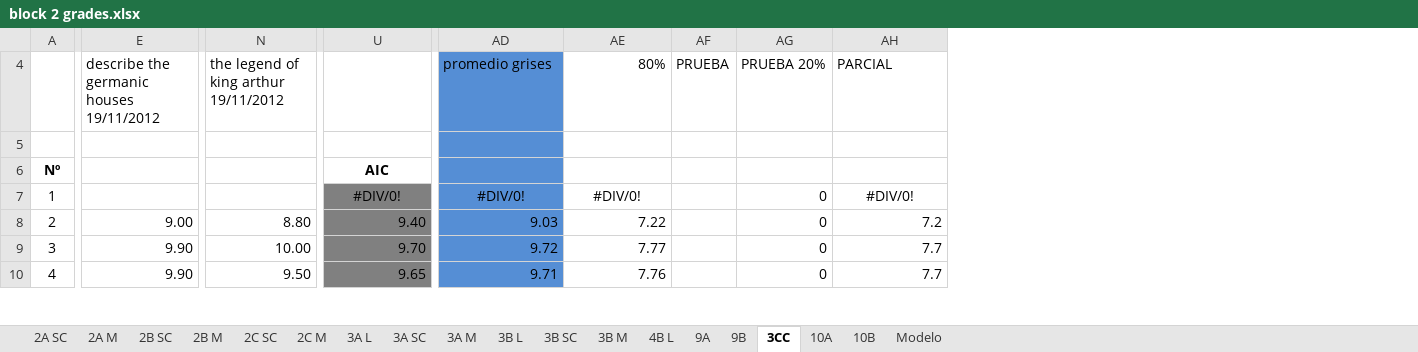
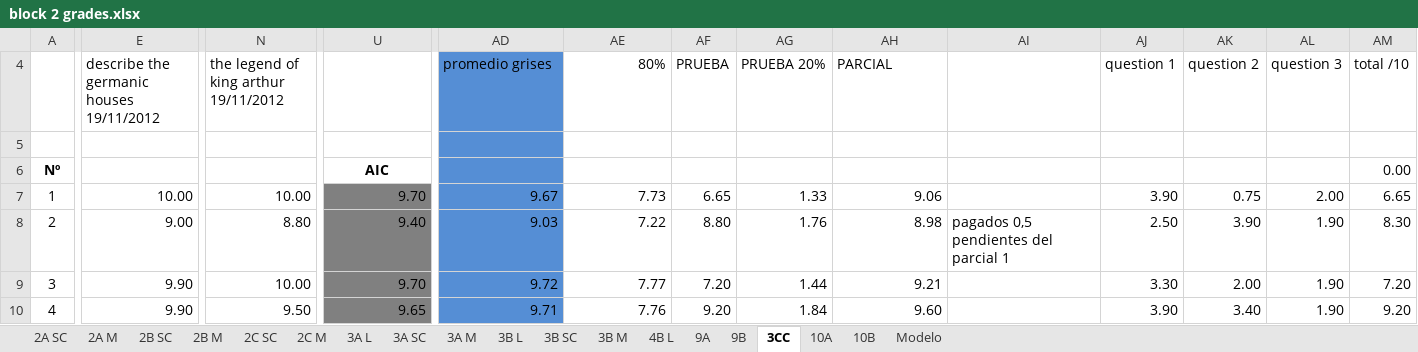
Before and after one commit to coolmaju/notas-12-13, an Excel workbook: block 2 grades.xlsx, sheet 3CC, drawn as a sheet; only a part is shown, gaps mark what is left out; values as stored, in another font and other column widths than the file's, no borders; charts and pictures not drawn; the diff covers the shown part only; the diff names each change by its address in the sheet, - before the commit and + after, or states it on an @@ line.

Commit message:
pasadas todas las notas. falta camila cordova y angel viracocha

```diff
--- a/block 2 grades.xlsx (sheet 3CC)
+++ b/block 2 grades.xlsx (sheet 3CC)
+column AI, row 8: pagados 0,5 pendientes del parcial 1
+column AJ (question 1), rows 7-10: 3.90 | 2.50 | 3.30 | 3.90
+column AK (question 2), rows 7-10: 0.75 | 3.90 | 2.00 | 3.40
+column AL (question 3), rows 7-10: 2.00 | 1.90 | 1.90 | 1.90
+column AM (total /10), rows 6-10: 0.00 | 6.65 | 8.30 | 7.20 | 9.20
-E7: (empty)
+E7: 10.00
-N7: (empty)
+N7: 10.00
-U7: #DIV/0!
+U7: 9.70
-U7 alignment: center
+U7 alignment: right
-AD7 (promedio grises): #DIV/0!
+AD7 (promedio grises): 9.67
-AD7:AE7 alignment: center
+AD7:AE7 alignment: right
-AE7 (80%): #DIV/0!
+AE7 (80%): 7.73
-AF7 (PRUEBA): (empty)
+AF7 (PRUEBA): 6.65
-AG7 (PRUEBA 20%): 0
+AG7 (PRUEBA 20%): 1.33
-AH7 (PARCIAL): #DIV/0!
+AH7 (PARCIAL): 9.06
-AH7 alignment: center
+AH7 alignment: right
-AF8 (PRUEBA): (empty)
+AF8 (PRUEBA): 8.80
-AG8 (PRUEBA 20%): 0
+AG8 (PRUEBA 20%): 1.76
-AH8 (PARCIAL): 7.2
+AH8 (PARCIAL): 8.98
-AF9 (PRUEBA): (empty)
+AF9 (PRUEBA): 7.20
-AG9 (PRUEBA 20%): 0
+AG9 (PRUEBA 20%): 1.44
-AH9 (PARCIAL): 7.7
+AH9 (PARCIAL): 9.21
-AF10 (PRUEBA): (empty)
+AF10 (PRUEBA): 9.20
-AG10 (PRUEBA 20%): 0
+AG10 (PRUEBA 20%): 1.84
-AH10 (PARCIAL): 7.7
+AH10 (PARCIAL): 9.60
```
Also changed, not shown: 81 edited cells and cell formats elsewhere in this sheet, formulas that keep their value.
